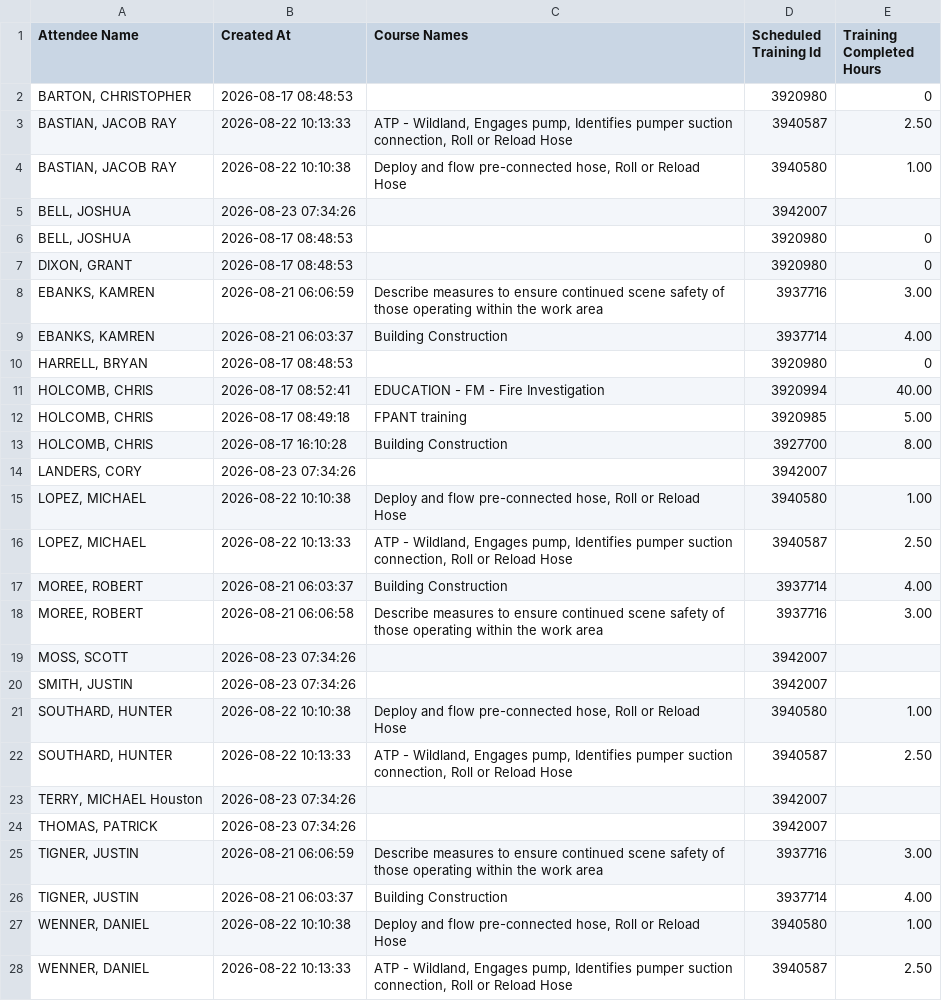
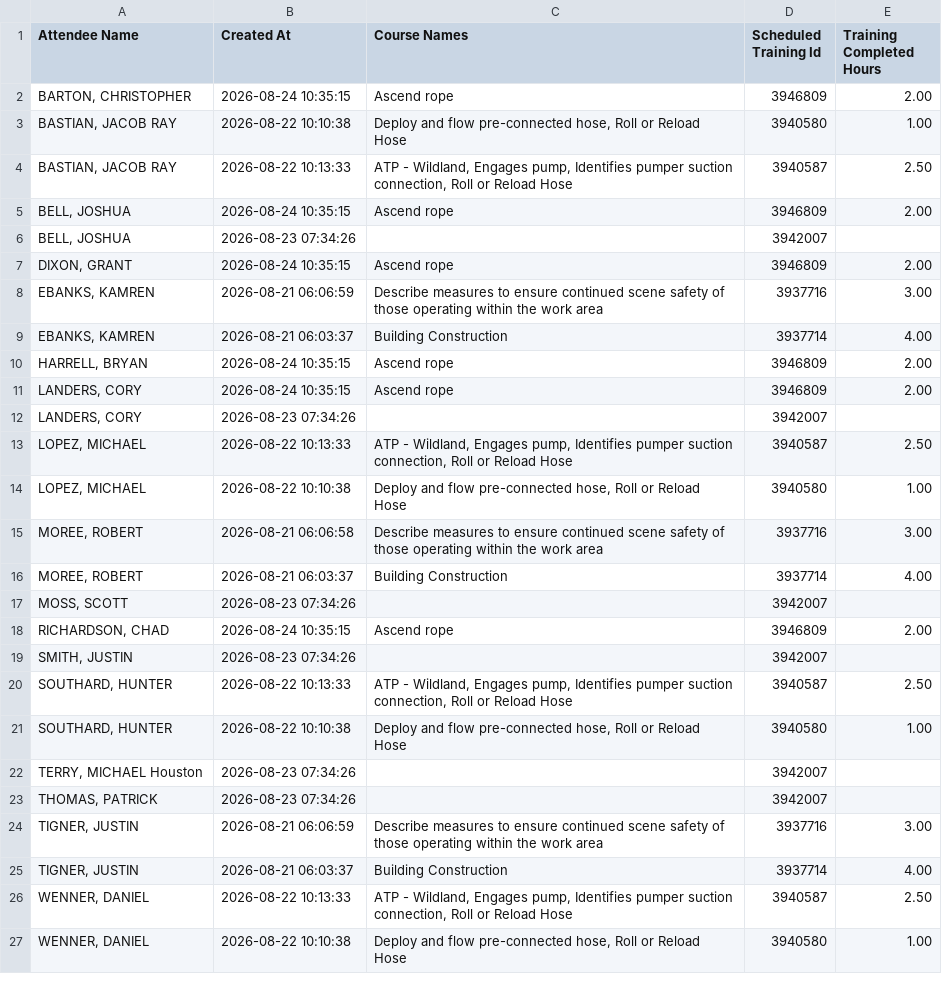
Before and after one commit to chfd-dashboard/Performance-Metrics, a CSV file: data/training-7day.csv, drawn as a sheet; only a part is shown; the diff covers the shown part only.

Commit message:
data: update data/training-7day.csv

```diff
--- a/data/training-7day.csv
+++ b/data/training-7day.csv
@@ -1,23 +1,22 @@
 "Attendee Name","Created At","Course Names","Scheduled Training Id","Training Completed Hours"
-"BARTON, CHRISTOPHER","2026-08-17 08:48:53",,3920980,0
+"BARTON, CHRISTOPHER","2026-08-24 10:35:15","Ascend rope ",3946809,2.00
+"BASTIAN, JACOB RAY","2026-08-22 10:10:38","Deploy and flow pre-connected hose, Roll or Reload Hose",3940580,1.00
 "BASTIAN, JACOB RAY","2026-08-22 10:13:33","ATP - Wildland, Engages pump, Identifies pumper suction connection, Roll or Reload Hose",3940587,2.50
-"BASTIAN, JACOB RAY","2026-08-22 10:10:38","Deploy and flow pre-connected hose, Roll or Reload Hose",3940580,1.00
+"BELL, JOSHUA","2026-08-24 10:35:15","Ascend rope ",3946809,2.00
 "BELL, JOSHUA","2026-08-23 07:34:26",,3942007,
-"BELL, JOSHUA","2026-08-17 08:48:53",,3920980,0
-"DIXON, GRANT","2026-08-17 08:48:53",,3920980,0
+"DIXON, GRANT","2026-08-24 10:35:15","Ascend rope ",3946809,2.00
 "EBANKS, KAMREN","2026-08-21 06:06:59","Describe measures to ensure continued scene safety of those operating within the work area",3937716,3.00
 "EBANKS, KAMREN","2026-08-21 06:03:37","Building Construction ",3937714,4.00
-"HARRELL, BRYAN","2026-08-17 08:48:53",,3920980,0
-"HOLCOMB, CHRIS","2026-08-17 08:52:41","EDUCATION - FM - Fire Investigation",3920994,40.00
-"HOLCOMB, CHRIS","2026-08-17 08:49:18","FPANT training",3920985,5.00
-"HOLCOMB, CHRIS","2026-08-17 16:10:28","Building Construction ",3927700,8.00
+"HARRELL, BRYAN","2026-08-24 10:35:15","Ascend rope ",3946809,2.00
+"LANDERS, CORY","2026-08-24 10:35:15","Ascend rope ",3946809,2.00
 "LANDERS, CORY","2026-08-23 07:34:26",,3942007,
+"LOPEZ, MICHAEL","2026-08-22 10:13:33","ATP - Wildland, Engages pump, Identifies pumper suction connection, Roll or Reload Hose",3940587,2.50
 "LOPEZ, MICHAEL","2026-08-22 10:10:38","Deploy and flow pre-connected hose, Roll or Reload Hose",3940580,1.00
-"LOPEZ, MICHAEL","2026-08-22 10:13:33","ATP - Wildland, Engages pump, Identifies pumper suction connection, Roll or Reload Hose",3940587,2.50
+"MOREE, ROBERT","2026-08-21 06:06:58","Describe measures to ensure continued scene safety of those operating within the work area",3937716,3.00
 "MOREE, ROBERT","2026-08-21 06:03:37","Building Construction ",3937714,4.00
-"MOREE, ROBERT","2026-08-21 06:06:58","Describe measures to ensure continued scene safety of those operating within the work area",3937716,3.00
 "MOSS, SCOTT","2026-08-23 07:34:26",,3942007,
+"RICHARDSON, CHAD","2026-08-24 10:35:15","Ascend rope ",3946809,2.00
 "SMITH, JUSTIN","2026-08-23 07:34:26",,3942007,
+"SOUTHARD, HUNTER","2026-08-22 10:13:33","ATP - Wildland, Engages pump, Identifies pumper suction connection, Roll or Reload Hose",3940587,2.50
 "SOUTHARD, HUNTER","2026-08-22 10:10:38","Deploy and flow pre-connected hose, Roll or Reload Hose",3940580,1.00
-"SOUTHARD, HUNTER","2026-08-22 10:13:33","ATP - Wildland, Engages pump, Identifies pumper suction connection, Roll or Reload Hose",3940587,2.50
 "TERRY, MICHAEL Houston","2026-08-23 07:34:26",,3942007,
@@ -26,3 +25,3 @@
 "TIGNER, JUSTIN","2026-08-21 06:03:37","Building Construction ",3937714,4.00
+"WENNER, DANIEL","2026-08-22 10:13:33","ATP - Wildland, Engages pump, Identifies pumper suction connection, Roll or Reload Hose",3940587,2.50
 "WENNER, DANIEL","2026-08-22 10:10:38","Deploy and flow pre-connected hose, Roll or Reload Hose",3940580,1.00
-"WENNER, DANIEL","2026-08-22 10:13:33","ATP - Wildland, Engages pump, Identifies pumper suction connection, Roll or Reload Hose",3940587,2.50
```
Also changed, not shown: 1 added row, 1 removed row and 1 moved row elsewhere in this file.
